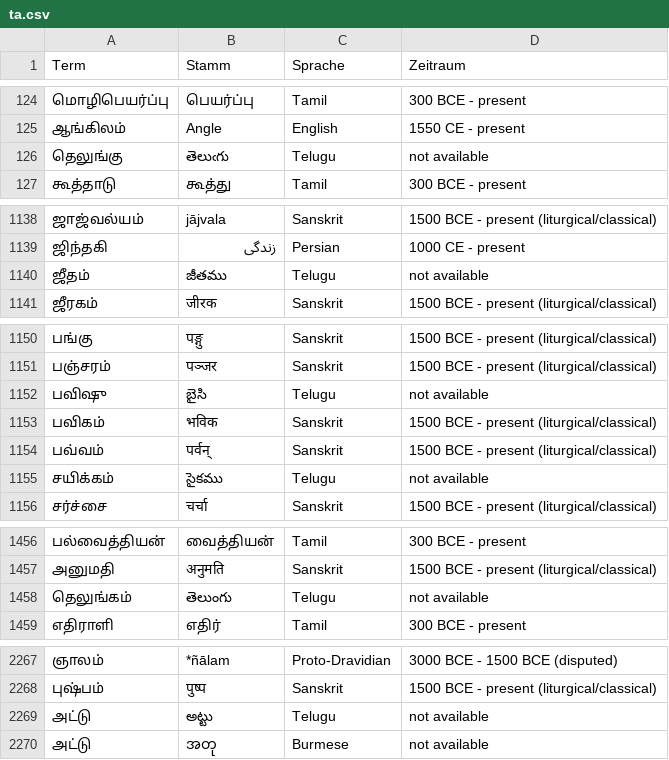
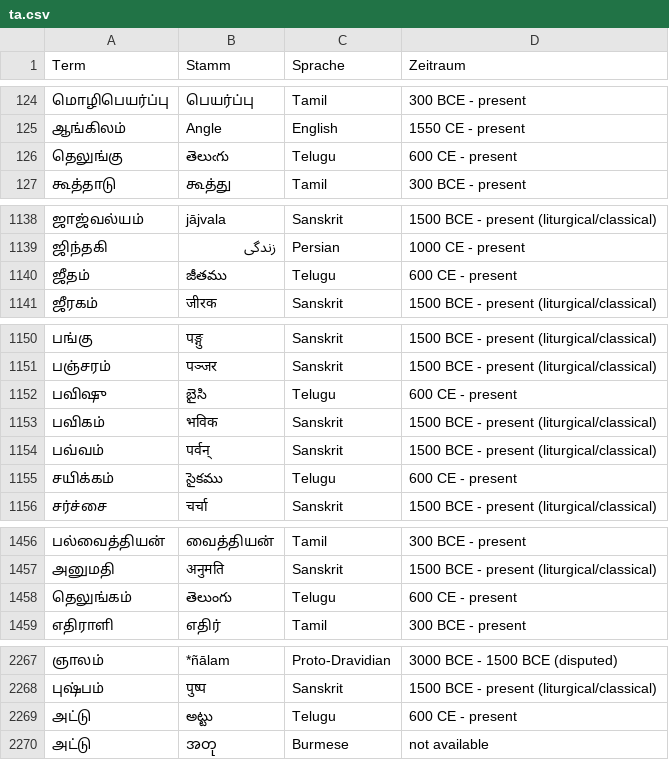
Before and after one commit to Achndrs4/pymologie, a CSV file: src/pymologie/resources/ta.csv, drawn as a sheet; only a part is shown, gaps mark what is left out; the diff covers the shown part only.

```diff
--- a/src/pymologie/resources/ta.csv
+++ b/src/pymologie/resources/ta.csv
@@ -125,3 +125,3 @@ Term,Stamm,Sprache,Zeitraum
 ஆங்கிலம்,Angle,English,1550 CE - present
-தெலுங்கு,తెలుఁగు,Telugu,not available
+தெலுங்கு,తెలుఁగు,Telugu,600 CE - present
 கூத்தாடு,கூத்து,Tamil,300 BCE - present
@@ -1140,3 +1140,3 @@ Term,Stamm,Sprache,Zeitraum
 ஜிந்தகி,زندگی,Persian,1000 CE - present
-ஜீதம்,జీతము,Telugu,not available
+ஜீதம்,జీతము,Telugu,600 CE - present
 ஜீரகம்,जीरक,Sanskrit,1500 BCE - present (liturgical/classical)
@@ -1152,6 +1152,6 @@ Term,Stamm,Sprache,Zeitraum
 பஞ்சரம்,पञ्जर,Sanskrit,1500 BCE - present (liturgical/classical)
-பவிஷு,బైసి,Telugu,not available
+பவிஷு,బైసి,Telugu,600 CE - present
 பவிகம்,भविक,Sanskrit,1500 BCE - present (liturgical/classical)
 பவ்வம்,पर्वन्,Sanskrit,1500 BCE - present (liturgical/classical)
-சயிக்கம்,సైకము,Telugu,not available
+சயிக்கம்,సైకము,Telugu,600 CE - present
 சர்ச்சை,चर्चा,Sanskrit,1500 BCE - present (liturgical/classical)
@@ -1458,3 +1458,3 @@ Term,Stamm,Sprache,Zeitraum
 அனுமதி,अनुमति,Sanskrit,1500 BCE - present (liturgical/classical)
-தெலுங்கம்,తెలుంగు,Telugu,not available
+தெலுங்கம்,తెలుంగు,Telugu,600 CE - present
 எதிராளி,எதிர்,Tamil,300 BCE - present
@@ -2270,3 +2270,3 @@ Term,Stamm,Sprache,Zeitraum
 புஷ்பம்,पुष्प,Sanskrit,1500 BCE - present (liturgical/classical)
-அட்டு,అట్టు,Telugu,not available
+அட்டு,అట్టు,Telugu,600 CE - present
 அட்டு,အတု,Burmese,not available
```
Also changed, not shown: 2 edited cells elsewhere in this file, src/pymologie/resources/sa.csv, 8 other files.
